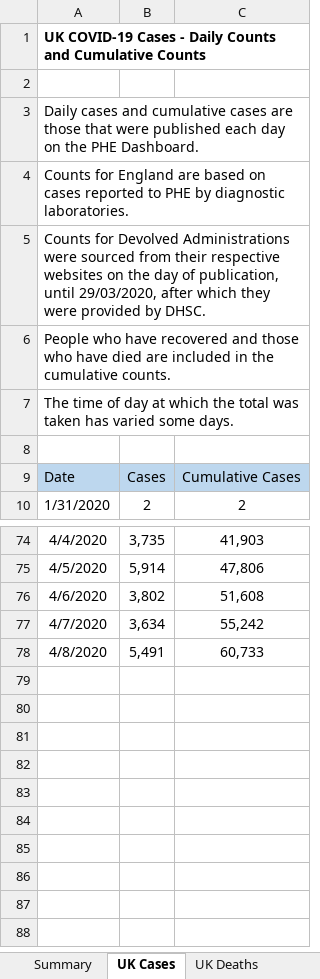
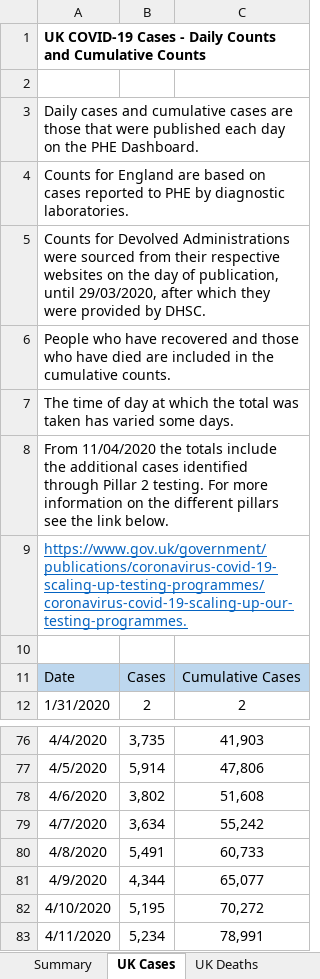
Before and after one commit to claudiofronterre/covid19_dataUK, an Excel workbook: data/original/daily_cum_cases.xlsx, sheet UK Cases, drawn as a sheet; only a part is shown, gaps mark what is left out; values as stored, in another font and other column widths than the file's, no borders; the diff names each change by its address in the sheet, - before the commit and + after, or states it on an @@ line.

Commit message:
updated daily cases

```diff
--- a/data/original/daily_cum_cases.xlsx (sheet UK Cases)
+++ b/data/original/daily_cum_cases.xlsx (sheet UK Cases)
+row 8: From 11/04/2020 the totals include the additional cases identified through Pillar 2 testing. For more information on the different pillars see the link below.
+row 9: https://www.gov.uk/government/publications/coronavirus-covid-19-scaling-up-testing-programmes/coronavirus-covid-19-scaling-up-our-testing-programmes.
+row 81: 4/9/2020 | 4,344 | 65,077
+row 82: 4/10/2020 | 5,195 | 70,272
+row 83: 4/11/2020 | 5,234 | 78,991
```
Also changed, not shown: sheet UK Deaths, sheet Countries, sheet NHS Regions, sheet UTLAs.
